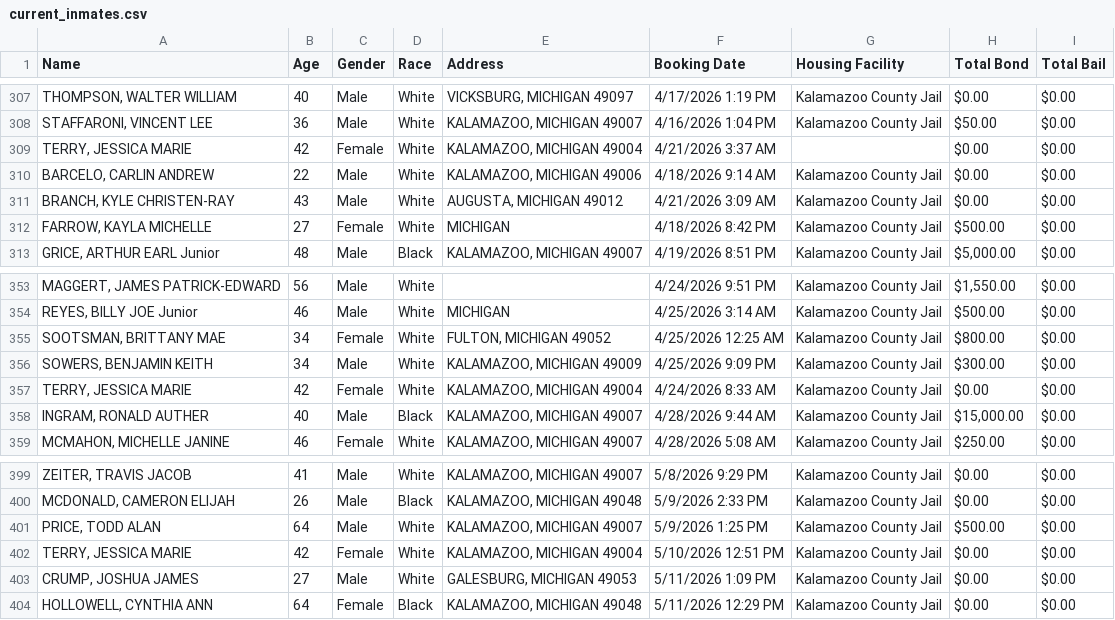
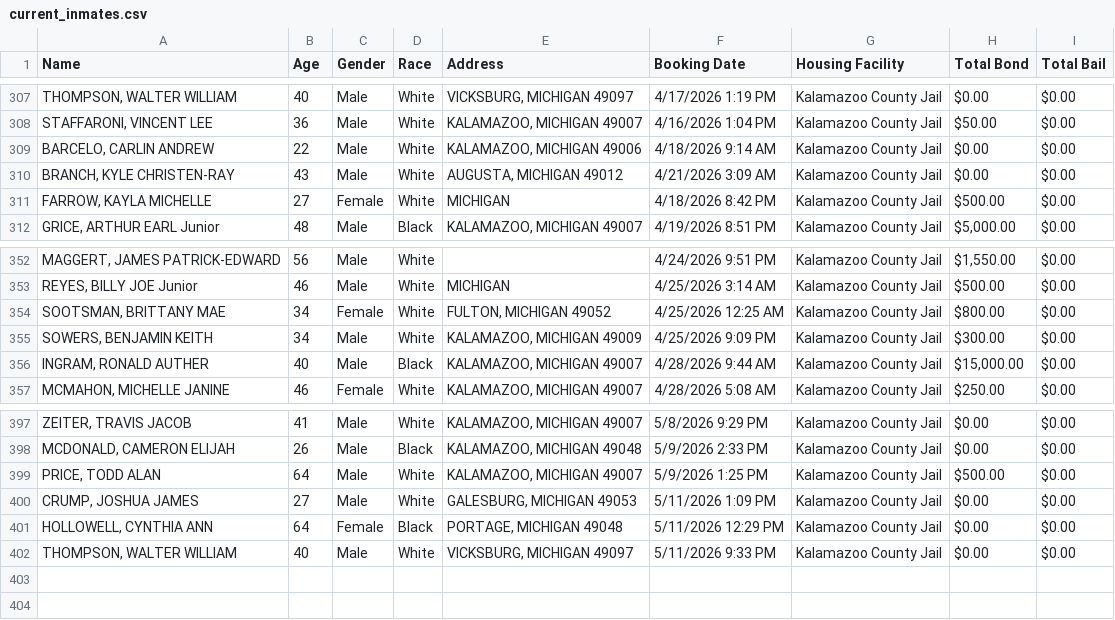
Before and after one commit to kalebwolfgang/kalamazoo-jail-scraper, a CSV file: current_inmates.csv, drawn as a sheet; only a part is shown, gaps mark what is left out.

```diff
--- a/current_inmates.csv
+++ b/current_inmates.csv
@@ -308,3 +308,2 @@ Name,Age,Gender,Race,Address,Booking Date,Housing Facility,Total Bond,Total Bail
 "STAFFARONI, VINCENT LEE",36,Male,White,"KALAMAZOO, MICHIGAN 49007",4/16/2026 1:04 PM,Kalamazoo County Jail,$50.00,$0.00
-"TERRY, JESSICA MARIE",42,Female,White,"KALAMAZOO, MICHIGAN 49004",4/21/2026 3:37 AM,,$0.00,$0.00
 "BARCELO, CARLIN ANDREW",22,Male,White,"KALAMAZOO, MICHIGAN 49006",4/18/2026 9:14 AM,Kalamazoo County Jail,$0.00,$0.00
@@ -356,3 +355,2 @@ Name,Age,Gender,Race,Address,Booking Date,Housing Facility,Total Bond,Total Bail
 "SOWERS, BENJAMIN KEITH",34,Male,White,"KALAMAZOO, MICHIGAN 49009",4/25/2026 9:09 PM,Kalamazoo County Jail,$300.00,$0.00
-"TERRY, JESSICA MARIE",42,Female,White,"KALAMAZOO, MICHIGAN 49004",4/24/2026 8:33 AM,Kalamazoo County Jail,$0.00,$0.00
 "INGRAM, RONALD AUTHER",40,Male,Black,"KALAMAZOO, MICHIGAN 49007",4/28/2026 9:44 AM,Kalamazoo County Jail,"$15,000.00",$0.00
@@ -401,4 +399,4 @@ Name,Age,Gender,Race,Address,Booking Date,Housing Facility,Total Bond,Total Bail
 "PRICE, TODD ALAN",64,Male,White,"KALAMAZOO, MICHIGAN 49007",5/9/2026 1:25 PM,Kalamazoo County Jail,$500.00,$0.00
-"TERRY, JESSICA MARIE",42,Female,White,"KALAMAZOO, MICHIGAN 49004",5/10/2026 12:51 PM,Kalamazoo County Jail,$0.00,$0.00
 "CRUMP, JOSHUA JAMES",27,Male,White,"GALESBURG, MICHIGAN 49053",5/11/2026 1:09 PM,Kalamazoo County Jail,$0.00,$0.00
-"HOLLOWELL, CYNTHIA ANN",64,Female,Black,"KALAMAZOO, MICHIGAN 49048",5/11/2026 12:29 PM,Kalamazoo County Jail,$0.00,$0.00
+"HOLLOWELL, CYNTHIA ANN",64,Female,Black,"PORTAGE, MICHIGAN 49048",5/11/2026 12:29 PM,Kalamazoo County Jail,$0.00,$0.00
+"THOMPSON, WALTER WILLIAM",40,Male,White,"VICKSBURG, MICHIGAN 49097",5/11/2026 9:33 PM,Kalamazoo County Jail,$0.00,$0.00
```
Also changed, not shown: all_historical_people.csv, daily_demographics.csv, 1 other file.
